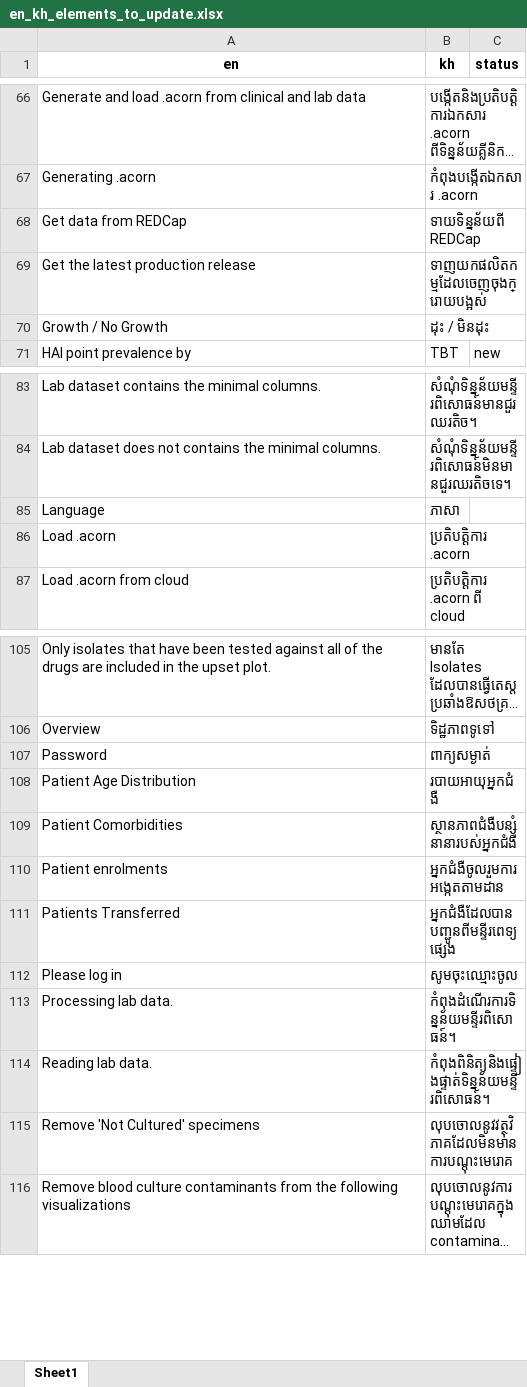
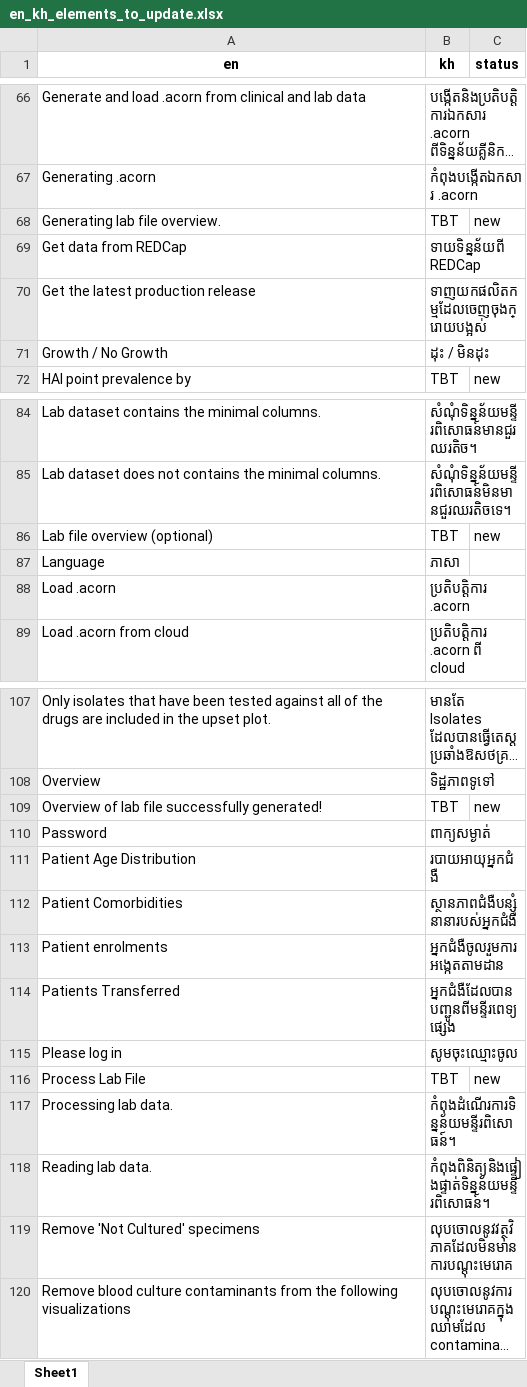
Before and after one commit to acornamr/acorn-dashboard, an Excel workbook: misc/translations/en_kh_elements_to_update.xlsx, sheet Sheet1, drawn as a sheet; only a part is shown, gaps mark what is left out; long unchanged cells end in …; values as stored, in another font and other column widths than the file's, no borders; the diff names each change by its address in the sheet, - before the commit and + after, or states it on an @@ line.

```diff
--- a/misc/translations/en_kh_elements_to_update.xlsx (sheet Sheet1)
+++ b/misc/translations/en_kh_elements_to_update.xlsx (sheet Sheet1)
+row 68: Generating lab file overview. | TBT | new
+row 86: Lab file overview (optional) | TBT | new
+row 109: Overview of lab file successfully generated! | TBT | new
+row 116: Process Lab File | TBT | new
```
Also changed, not shown: misc/translations/en_kh_maj.xlsx, misc/translations/en_la.xlsx, 12 other files.
